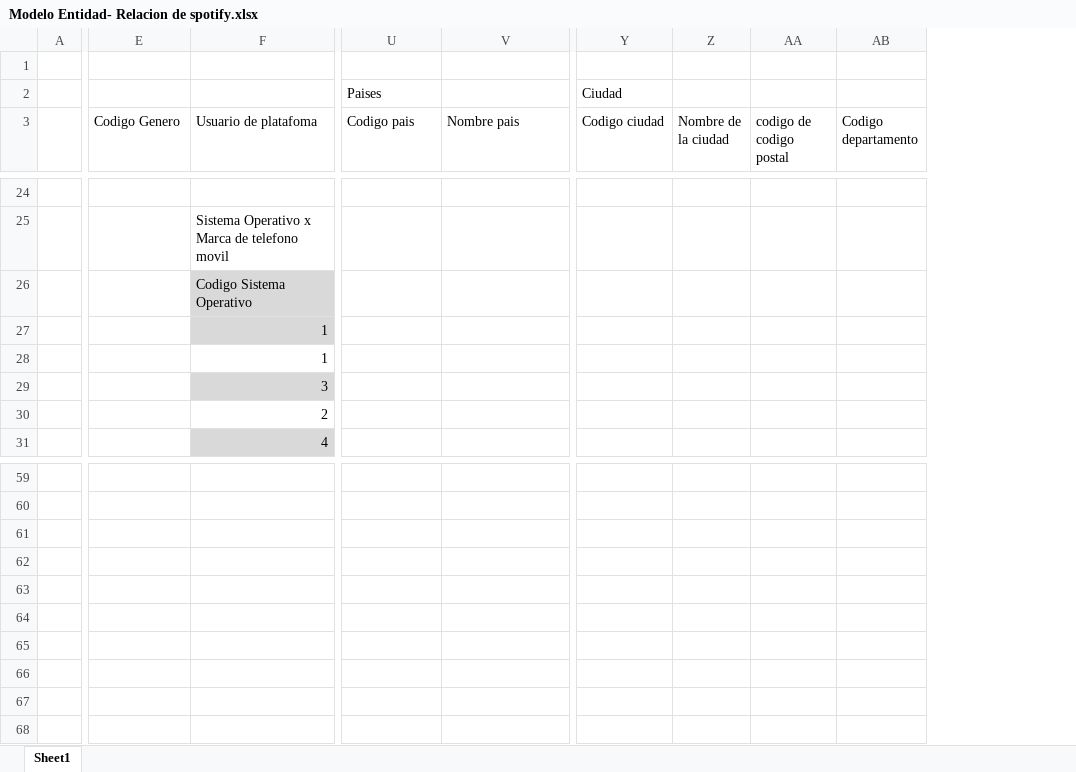
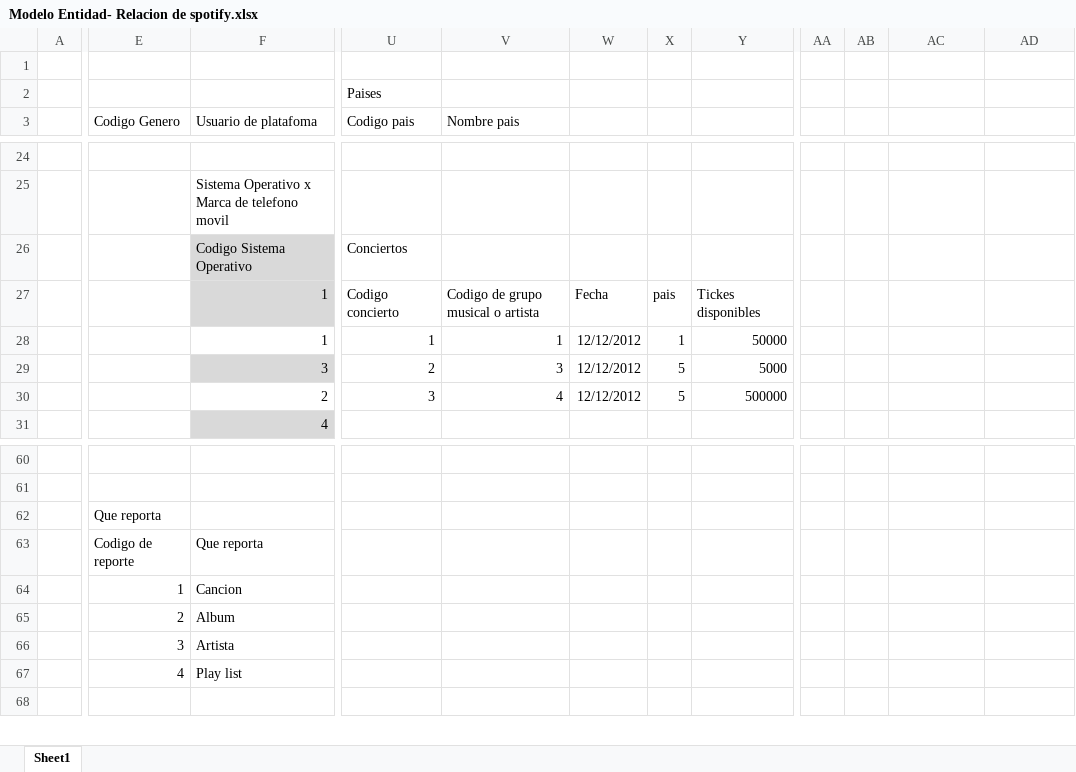
Before and after one commit to Carlosrrg/proyecto_de_bases1_spotify, an Excel workbook: Modelo_de_base_de_datos/modelo Entidad-Relacion/Modelo Entidad- Relacion de spotify.xlsx, sheet Sheet1, drawn as a sheet; only a part is shown, gaps mark what is left out; values as stored, in another font and other column widths than the file's, no borders; table styles not drawn; removed rows and columns are numbered as before the commit, all else as after; rows hold the shown columns only; the diff covers the shown part only; the diff names each change by its address in the sheet, - before the commit and + after, or states it on an @@ line.

Commit message:
actualizacion de tablas artista, albunes

```diff
--- a/Modelo_de_base_de_datos/modelo Entidad-Relacion/Modelo Entidad- Relacion de spotify.xlsx (sheet Sheet1)
+++ b/Modelo_de_base_de_datos/modelo Entidad-Relacion/Modelo Entidad- Relacion de spotify.xlsx (sheet Sheet1)
+column W, rows 27-30: Fecha | 12/12/2012 | 12/12/2012 | 12/12/2012
+column X, rows 27-30: pais | 1 | 5 | 5
+column Y, rows 27-30: Tickes disponibles | 50000 | 5000 | 500000
+column AA, empty
+column AB, empty
-column Z (Nombre de la ciudad), empty
-column AA (codigo de codigo postal), empty
-AC2: Ciudad
+AC2: (empty)
-AC3: Codigo ciudad
+AC3: (empty)
-AD3: Codigo departamento
+AD3: (empty)
-U26 (Codigo pais): (empty)
+U26 (Codigo pais): Conciertos
-U27 (Codigo pais): (empty)
+U27 (Codigo pais): Codigo concierto
-V27 (Nombre pais): (empty)
+V27 (Nombre pais): Codigo de grupo musical o artista
-U28 (Codigo pais): (empty)
+U28 (Codigo pais): 1
-V28 (Nombre pais): (empty)
+V28 (Nombre pais): 1
-U29 (Codigo pais): (empty)
+U29 (Codigo pais): 2
-V29 (Nombre pais): (empty)
+V29 (Nombre pais): 3
-U30 (Codigo pais): (empty)
+U30 (Codigo pais): 3
-V30 (Nombre pais): (empty)
+V30 (Nombre pais): 4
-row 62: (empty)
+row 62:  | Que reporta
-row 62: (empty)
-E63 (Codigo Genero): (empty)
+E63 (Codigo Genero): Codigo de reporte
-F63 (Usuario de platafoma): (empty)
+F63 (Usuario de platafoma): Que reporta
-E64 (Codigo Genero): (empty)
+E64 (Codigo Genero): 1
-F64 (Usuario de platafoma): (empty)
+F64 (Usuario de platafoma): Cancion
-E65 (Codigo Genero): (empty)
+E65 (Codigo Genero): 2
-F65 (Usuario de platafoma): (empty)
+F65 (Usuario de platafoma): Album
-E66 (Codigo Genero): (empty)
+E66 (Codigo Genero): 3
-F66 (Usuario de platafoma): (empty)
+F66 (Usuario de platafoma): Artista
-row 67: (empty)
+row 67:  | 4 | Play list
```
Also changed, not shown: 23 added rows, 3 removed rows, 1 removed column, 53 edited cells and cell formats elsewhere in this sheet.
